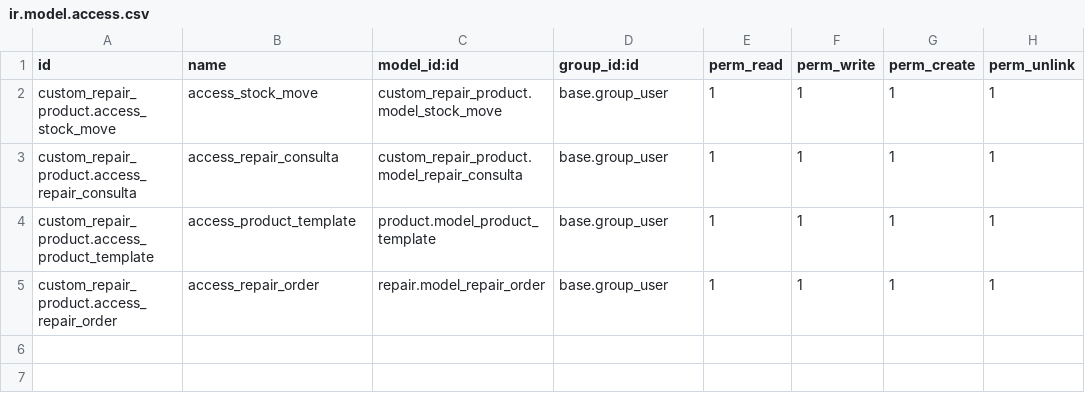
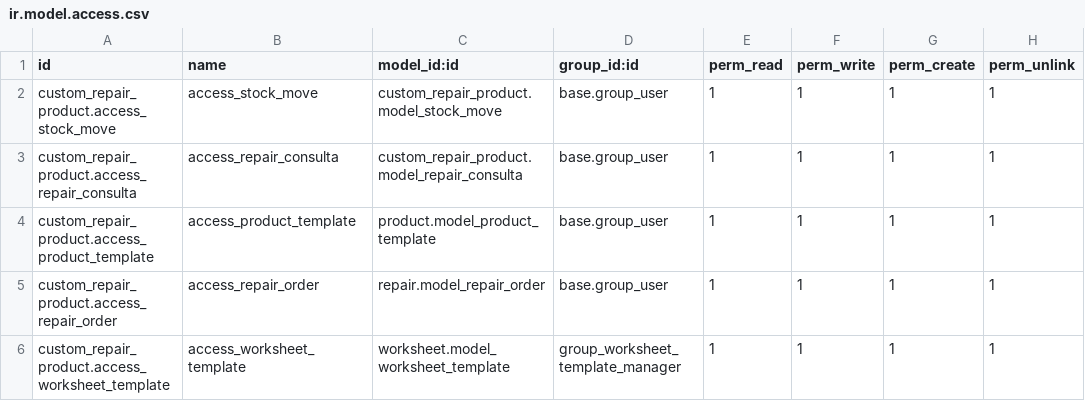
Before and after one commit to salvamc10/Odoo-HNN, a CSV file: custom_addons/custom_repair_product/security/ir.model.access.csv, drawn as a sheet; the diff names each change by its address in the sheet, - before the commit and + after, or states it on an @@ line.

```diff
--- a/custom_addons/custom_repair_product/security/ir.model.access.csv
+++ b/custom_addons/custom_repair_product/security/ir.model.access.csv
+row 6: custom_repair_product.access_worksheet_template | access_worksheet_template | worksheet.model_worksheet_template | group_worksheet_template_manager | 1 | 1 | 1 | 1
```
Also changed, not shown: 2 other files.
